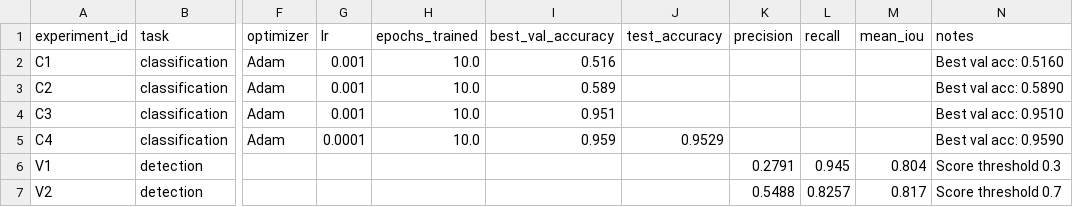
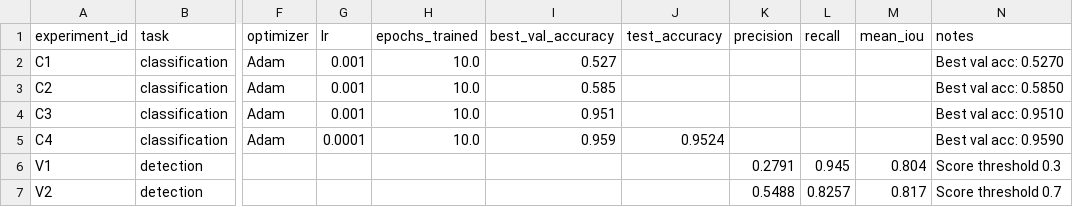
Before and after one commit to Oferist/ai-homeworks, a CSV file: homeworks/HW10-11/artifacts/runs.csv, drawn as a sheet; only a part is shown, gaps mark what is left out; the diff names each change by its address in the sheet, - before the commit and + after, or states it on an @@ line.

```diff
--- a/homeworks/HW10-11/artifacts/runs.csv
+++ b/homeworks/HW10-11/artifacts/runs.csv
-I2 (best_val_accuracy): 0.516
+I2 (best_val_accuracy): 0.527
-N2 (notes): Best val acc: 0.5160
+N2 (notes): Best val acc: 0.5270
-I3 (best_val_accuracy): 0.589
+I3 (best_val_accuracy): 0.585
-N3 (notes): Best val acc: 0.5890
+N3 (notes): Best val acc: 0.5850
-J5 (test_accuracy): 0.9529
+J5 (test_accuracy): 0.9524
```
Also changed, not shown: 6 other files.
